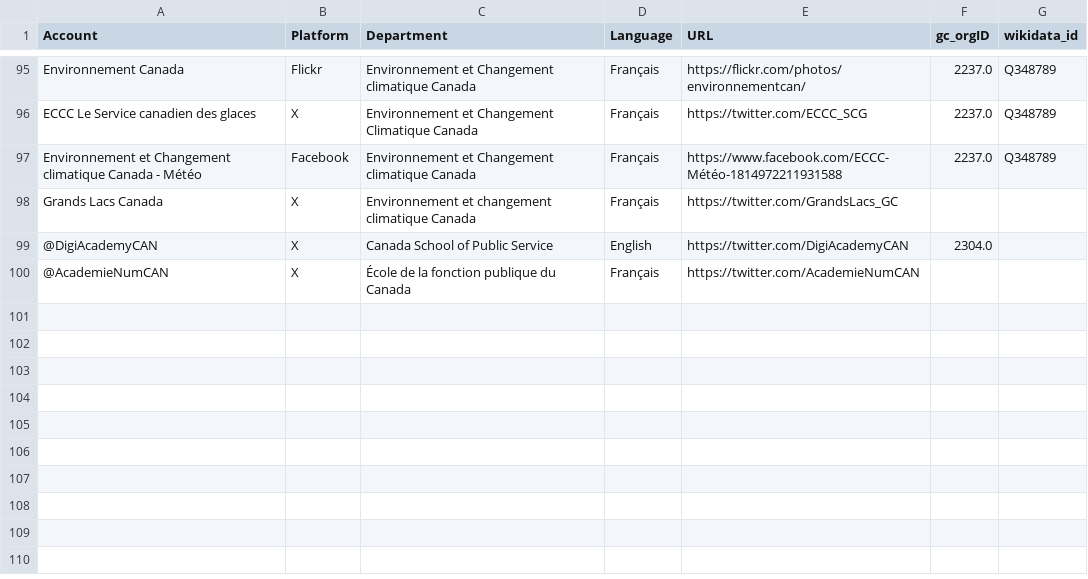
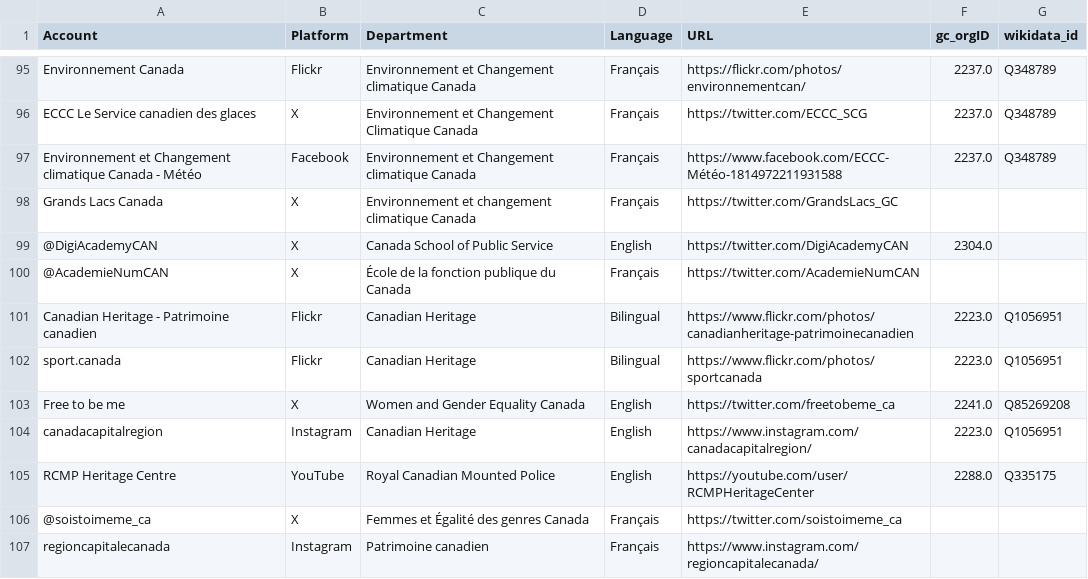
Before and after one commit to PatLittle/GC-Socials, a CSV file: deleted_rows.csv, drawn as a sheet; only a part is shown, gaps mark what is left out.

```diff
--- a/deleted_rows.csv
+++ b/deleted_rows.csv
@@ -100 +100,8 @@ Grands Lacs Canada,X,Environnement et changement climatique Canada,Français,htt
 @AcademieNumCAN,X,École de la fonction publique du Canada,Français,https://twitter.com/AcademieNumCAN,,
+Canadian Heritage - Patrimoine canadien,Flickr,Canadian Heritage,Bilingual,https://www.flickr.com/photos/canadianheritage-patrimoinecanadien,2223.0,Q1056951
+sport.canada,Flickr,Canadian Heritage,Bilingual,https://www.flickr.com/photos/sportcanada,2223.0,Q1056951
+Free to be me,X,Women and Gender Equality Canada,English,https://twitter.com/freetobeme_ca,2241.0,Q85269208
+canadacapitalregion,Instagram,Canadian Heritage,English,https://www.instagram.com/canadacapitalregion/,2223.0,Q1056951
+RCMP Heritage Centre,YouTube,Royal Canadian Mounted Police,English,https://youtube.com/user/RCMPHeritageCenter,2288.0,Q335175
+@soistoimeme_ca,X,Femmes et Égalité des genres Canada,Français,https://twitter.com/soistoimeme_ca,,
+regioncapitalecanada,Instagram,Patrimoine canadien,Français,https://www.instagram.com/regioncapitalecanada/,,
```
Also changed, not shown: platform_counts.csv.
